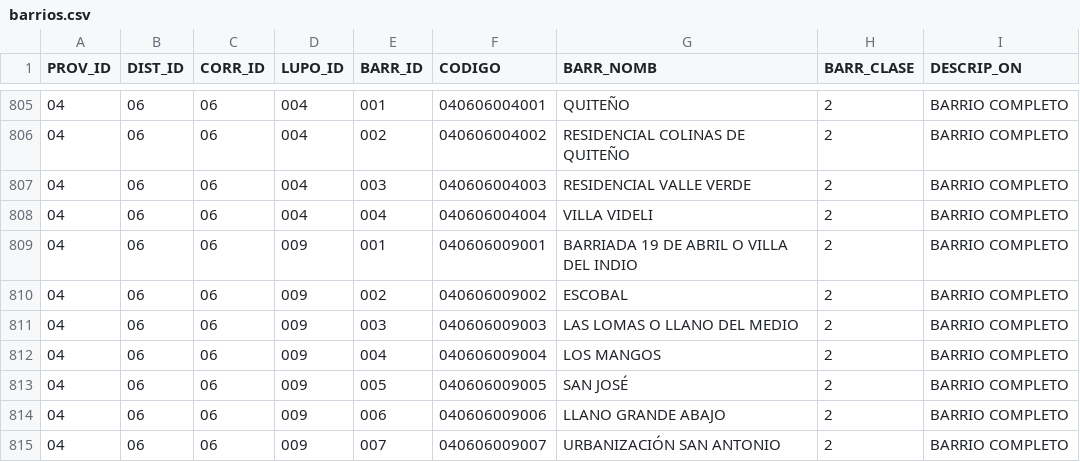
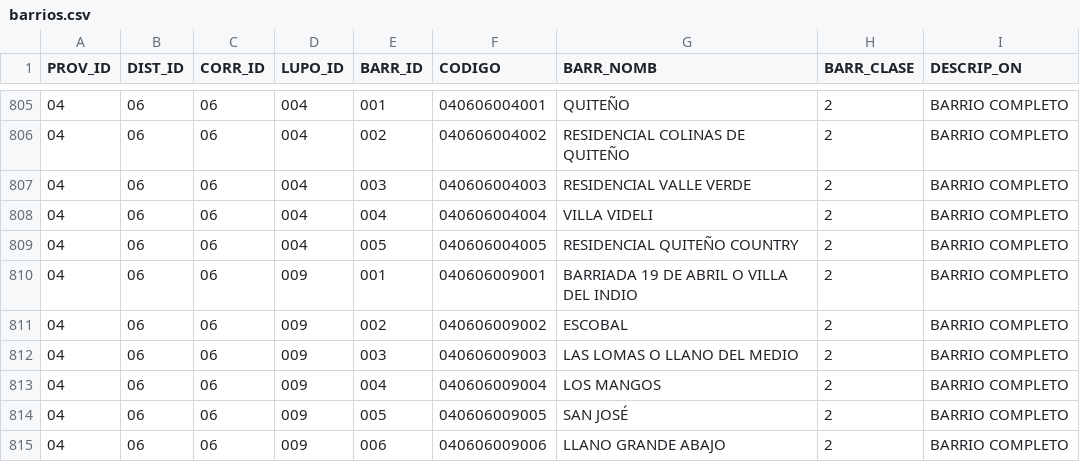
Before and after one commit to viquezr-dev/panama_territorio, a CSV file: data/barrios.csv, drawn as a sheet; only a part is shown, gaps mark what is left out; the shorter side is filled out with more unchanged rows; the diff names each change by its address in the sheet, - before the commit and + after, or states it on an @@ line.

```diff
--- a/data/barrios.csv
+++ b/data/barrios.csv
+row 809: 04 | 06 | 06 | 004 | 005 | 040606004005 | RESIDENCIAL QUITEÑO COUNTRY | 2 | BARRIO COMPLETO
```
Also changed, not shown: data/poblados.csv.
